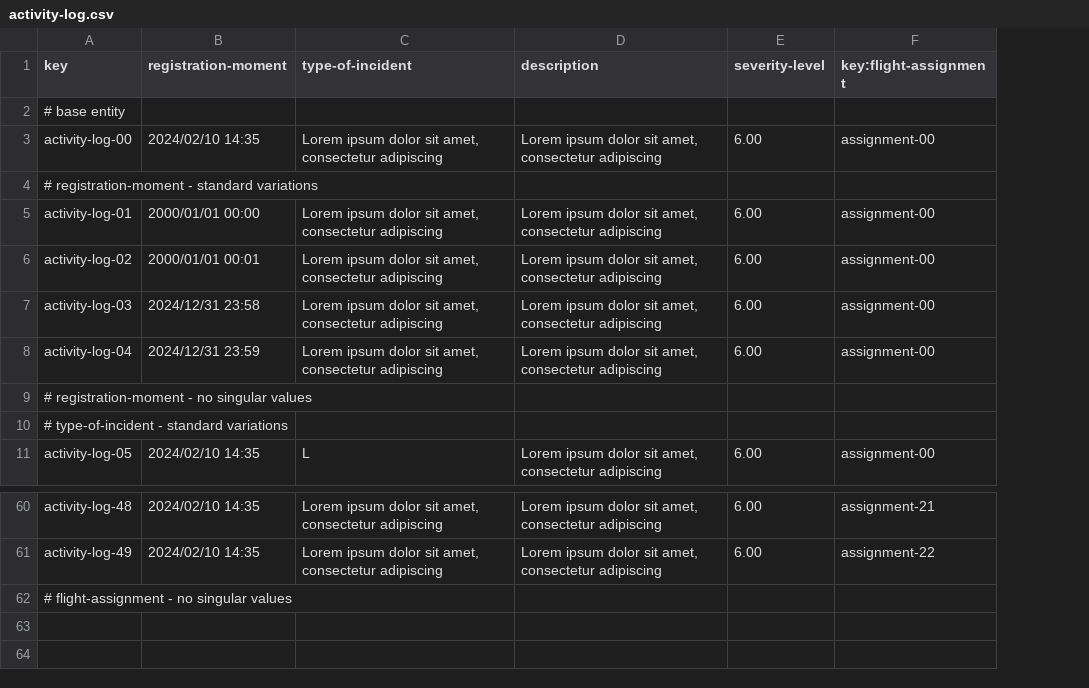
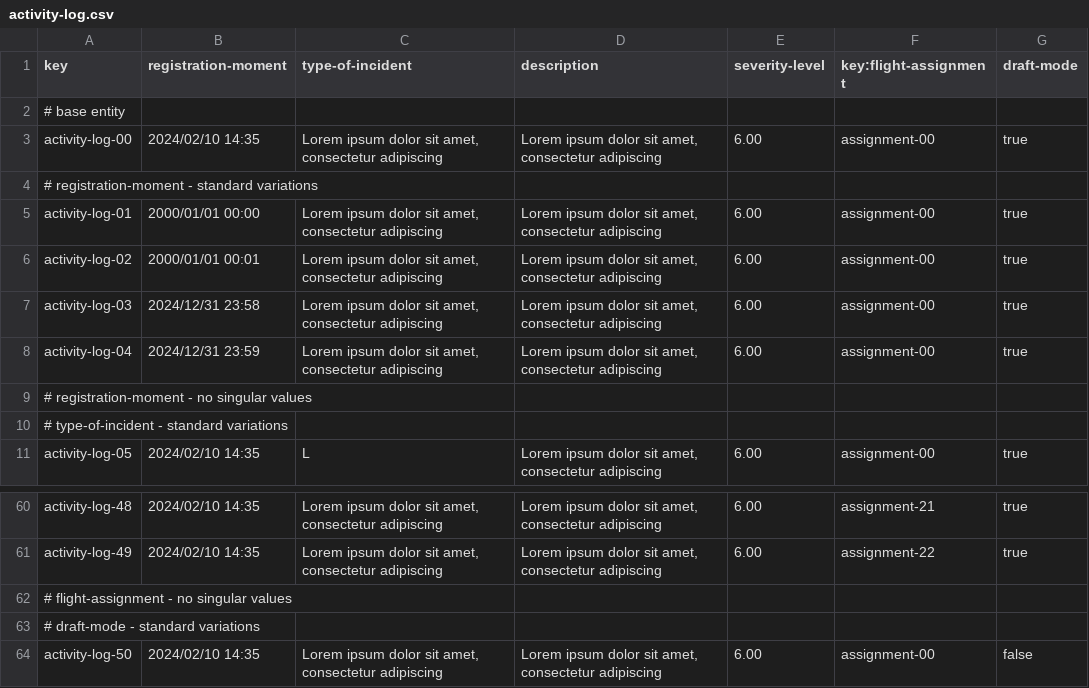
Before and after one commit to DP2-2025-C1-040/Acme-ANS, a CSV file: src/main/resources/WEB-INF/data/sample/activity-log.csv, drawn as a sheet; only a part is shown, gaps mark what is left out; the diff names each change by its address in the sheet, - before the commit and + after, or states it on an @@ line.

```diff
--- a/src/main/resources/WEB-INF/data/sample/activity-log.csv
+++ b/src/main/resources/WEB-INF/data/sample/activity-log.csv
+column G (draft-mode), rows 3-11: true |  | true | true | true | true |  |  | true; rows 60-61: true | true
+row 63: # draft-mode - standard variations
+row 64: activity-log-50 | 2024/02/10 14:35 | Lorem ipsum dolor sit amet, consectetur adipiscing | Lorem ipsum dolor sit amet, consectetur adipiscing | 6.00 | assignment-00 | false
```
Also changed, not shown: src/main/resources/WEB-INF/data/sample/flight-assignment.csv, src/main/resources/WEB-INF/data/sample/leg.csv, 8 other files.
